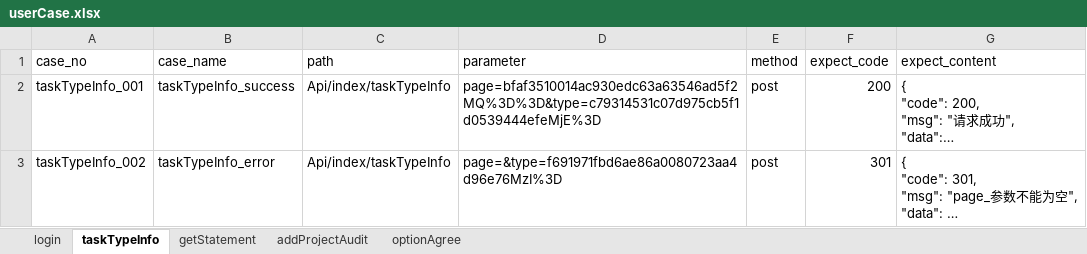
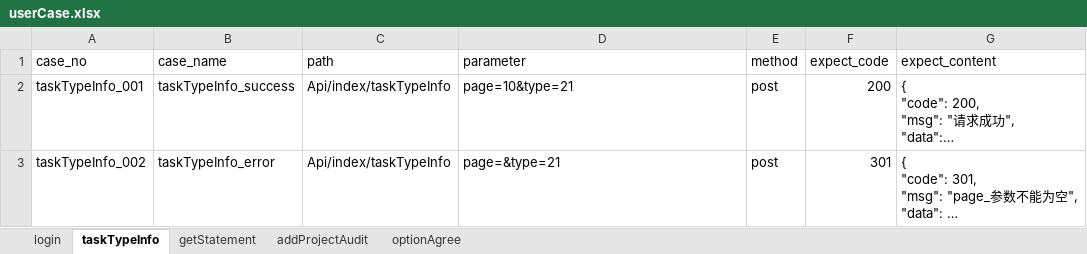
Before and after one commit to qingqingwoxin1/interfaceTest, an Excel workbook: babTest/testFile/case/userCase.xlsx, sheet taskTypeInfo, drawn as a sheet; long unchanged cells end in …; values as stored, in another font and other column widths than the file's, no borders; the diff names each change by its address in the sheet, - before the commit and + after, or states it on an @@ line.

```diff
--- a/babTest/testFile/case/userCase.xlsx (sheet taskTypeInfo)
+++ b/babTest/testFile/case/userCase.xlsx (sheet taskTypeInfo)
-D2 (parameter): page=bfaf3510014ac930edc63a63546ad5f2MQ%3D%3D&type=c79314531c07d975cb5f1d0539444efeMjE%3D
+D2 (parameter): page=10&type=21
-D3 (parameter): page=&type=f691971fbd6ae86a0080723aa4d96e76MzI%3D
+D3 (parameter): page=&type=21
```
Also changed, not shown: sheet addProjectAudit, sheet getStatement, 3 other files.
